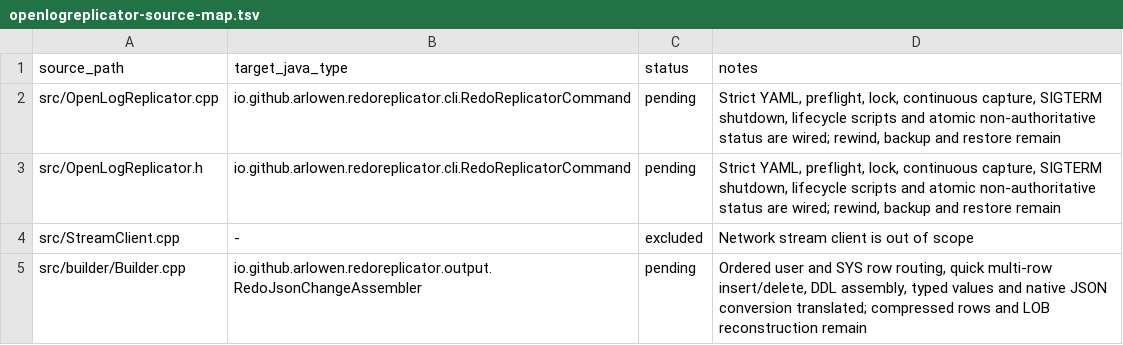
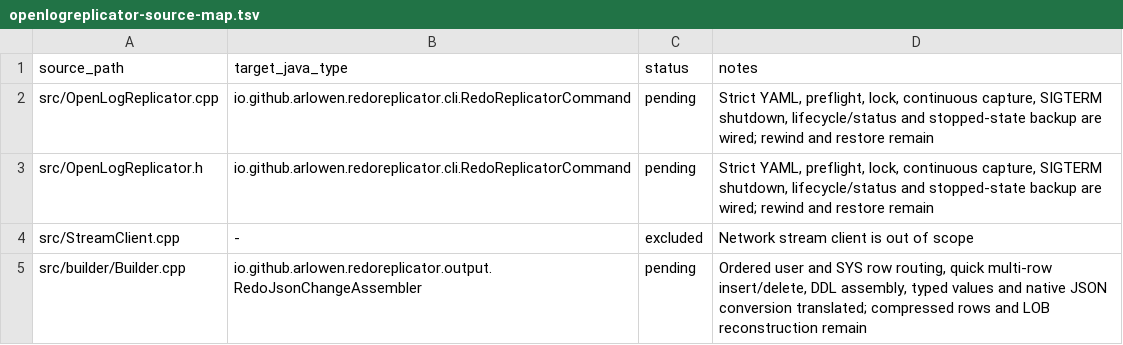
Before and after one commit to Arlowen/RedoReplicator, a TSV file: migration/openlogreplicator-source-map.tsv, drawn as a sheet; only a part is shown.

Commit message:
feat: back up durable capture state

```diff
--- a/migration/openlogreplicator-source-map.tsv
+++ b/migration/openlogreplicator-source-map.tsv
@@ -1,4 +1,4 @@
 source_path	target_java_type	status	notes
-src/OpenLogReplicator.cpp	io.github.arlowen.redoreplicator.cli.RedoReplicatorCommand	pending	Strict YAML, preflight, lock, continuous capture, SIGTERM shutdown, lifecycle scripts and atomic non-authoritative status are wired; rewind, backup and restore remain
-src/OpenLogReplicator.h	io.github.arlowen.redoreplicator.cli.RedoReplicatorCommand	pending	Strict YAML, preflight, lock, continuous capture, SIGTERM shutdown, lifecycle scripts and atomic non-authoritative status are wired; rewind, backup and restore remain
+src/OpenLogReplicator.cpp	io.github.arlowen.redoreplicator.cli.RedoReplicatorCommand	pending	Strict YAML, preflight, lock, continuous capture, SIGTERM shutdown, lifecycle/status and stopped-state backup are wired; rewind and restore remain
+src/OpenLogReplicator.h	io.github.arlowen.redoreplicator.cli.RedoReplicatorCommand	pending	Strict YAML, preflight, lock, continuous capture, SIGTERM shutdown, lifecycle/status and stopped-state backup are wired; rewind and restore remain
 src/StreamClient.cpp	-	excluded	Network stream client is out of scope
```
Also changed, not shown: 5 other files.
